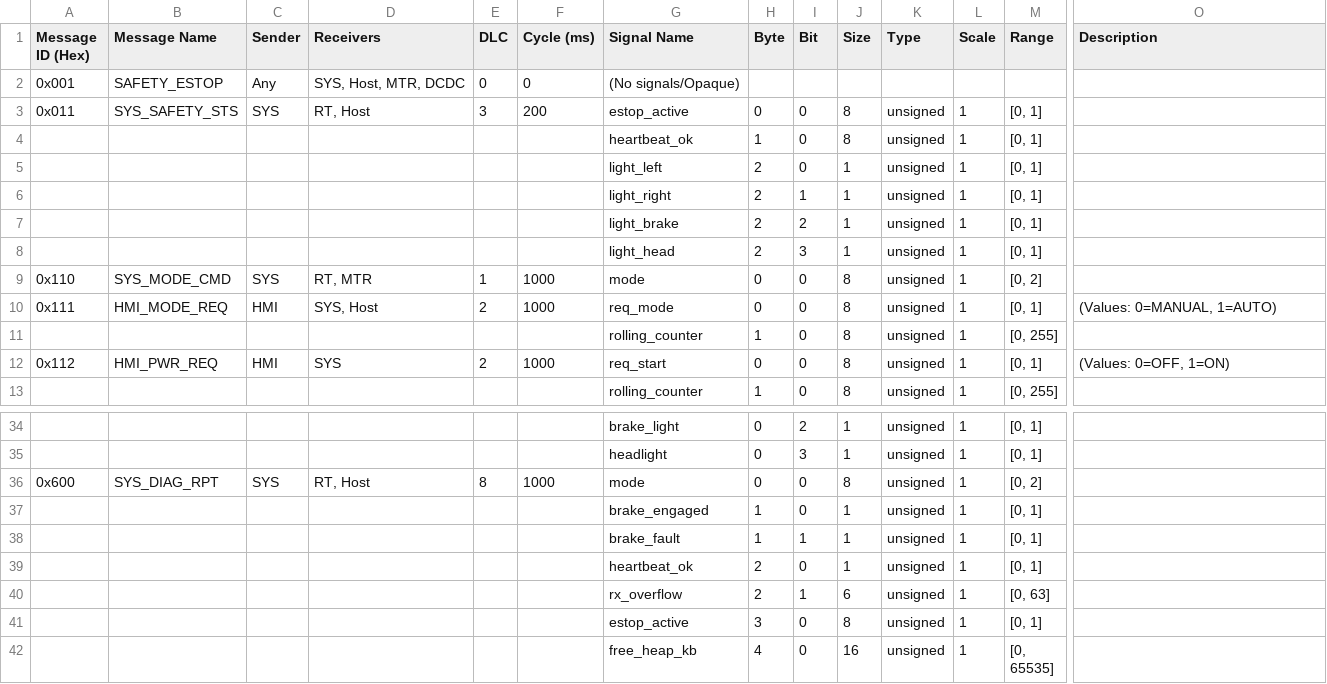
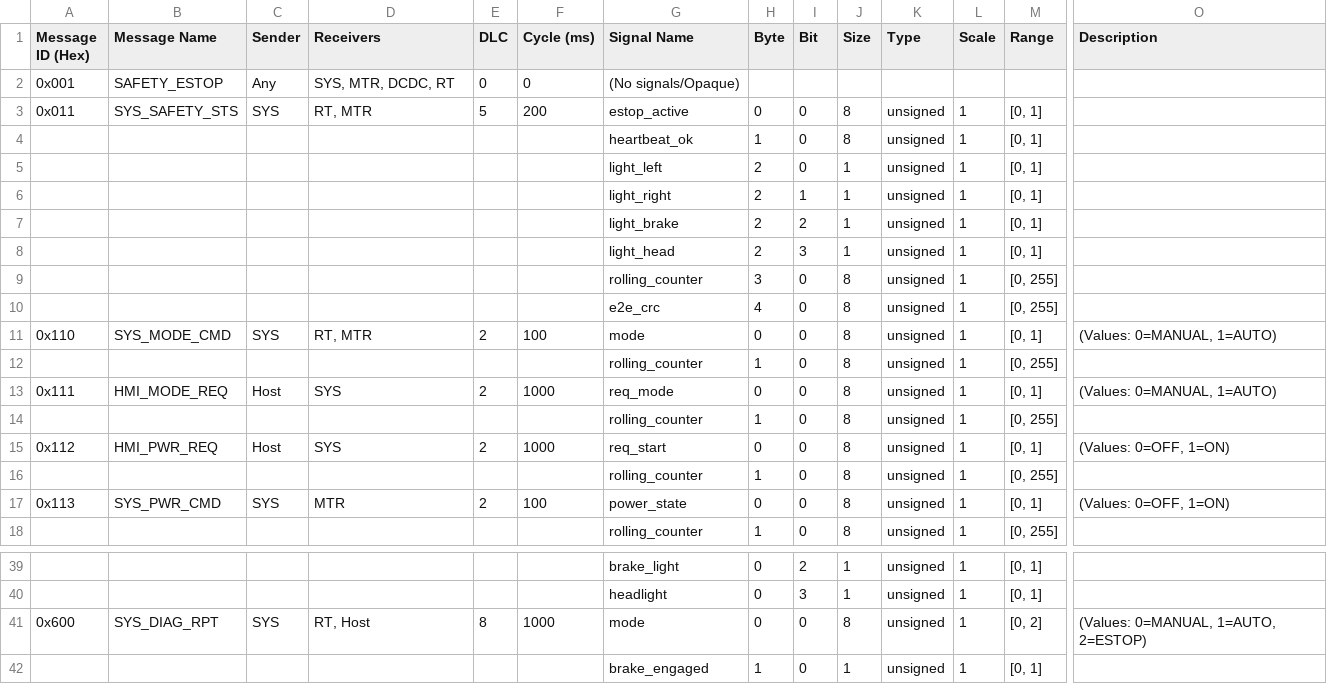
Before and after one commit to shakilapr/etrike, a CSV file: protocol/generated/csv/buses/low.csv, drawn as a sheet; only a part is shown, gaps mark what is left out; the shorter side is filled out with more unchanged rows; removed rows and columns are numbered as before the commit, all else as after; rows hold the shown columns only; the diff names each change by its address in the sheet, - before the commit and + after, or states it on an @@ line.

Commit message:
protocol: E-stop authority refactor - contract, baseline, and generated artifacts
Move ESTOP out of SYS_MODE_CMD (0x110 now MANUAL/AUTO only) and into a
persistent, E2E-protected safety authority carried by SYS_SAFETY_STS
(0x011): rolling counter + CRC-8 (0x2F, Data-ID 0x3C11) over payload
bytes [0..3]. SYS_DIAG_RPT.mode keeps reporting ESTOP. Fix bus receiver
topology for 0x001 (High=[Host,RT], Low=[SYS,MTR,DCDC,RT]) and 0x011
(Low=[RT,MTR] independent, High=[Host] same_frame via RT gateway).

```diff
--- a/protocol/generated/csv/buses/low.csv
+++ b/protocol/generated/csv/buses/low.csv
-D2 (Receivers): SYS, Host, MTR, DCDC
+D2 (Receivers): SYS, MTR, DCDC, RT
-D3 (Receivers): RT, Host
+D3 (Receivers): RT, MTR
-E3 (DLC): 3
+E3 (DLC): 5
+row 9:  |  |  |  |  |  | rolling_counter | 3 | 0 | 8 | unsigned | 1 | [0, 255]
+row 10:  |  |  |  |  |  | e2e_crc | 4 | 0 | 8 | unsigned | 1 | [0, 255]
-E11 (DLC): 1
+E11 (DLC): 2
-F11 (Cycle (ms)): 1000
+F11 (Cycle (ms)): 100
-M11 (Range): [0, 2]
+M11 (Range): [0, 1]
-O11 (Description): (empty)
+O11 (Description): (Values: 0=MANUAL, 1=AUTO)
-row 10: 0x111 | HMI_MODE_REQ | HMI | SYS, Host | 2 | 1000 | req_mode | 0 | 0 | 8 | unsigned | 1 | [0, 1] | (Values: 0=MANUAL, 1=AUTO)
+row 13: 0x111 | HMI_MODE_REQ | Host | SYS | 2 | 1000 | req_mode | 0 | 0 | 8 | unsigned | 1 | [0, 1] | (Values: 0=MANUAL, 1=AUTO)
+row 14:  |  |  |  |  |  | rolling_counter | 1 | 0 | 8 | unsigned | 1 | [0, 255]
-C15 (Sender): HMI
+C15 (Sender): Host
+row 16:  |  |  |  |  |  | rolling_counter | 1 | 0 | 8 | unsigned | 1 | [0, 255]
+row 17: 0x113 | SYS_PWR_CMD | SYS | MTR | 2 | 100 | power_state | 0 | 0 | 8 | unsigned | 1 | [0, 1] | (Values: 0=OFF, 1=ON)
-O41 (Description): (empty)
+O41 (Description): (Values: 0=MANUAL, 1=AUTO, 2=ESTOP)
```
Also changed, not shown: protocol/generated/csv/buses/high.csv, protocol/generated/csv/nodes/dcdc.csv, 28 other files.
